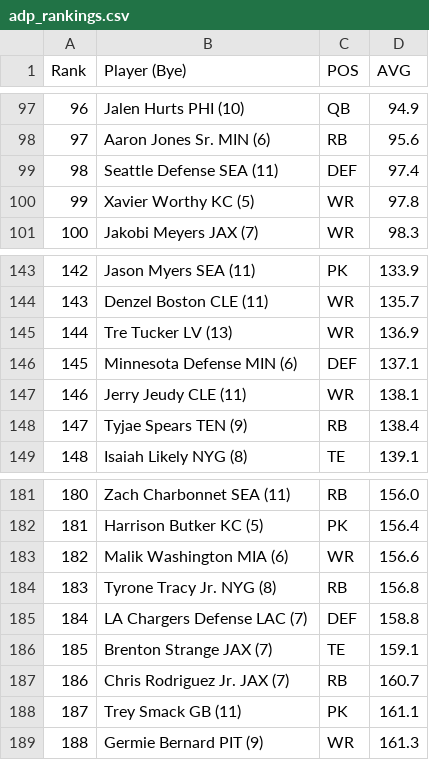
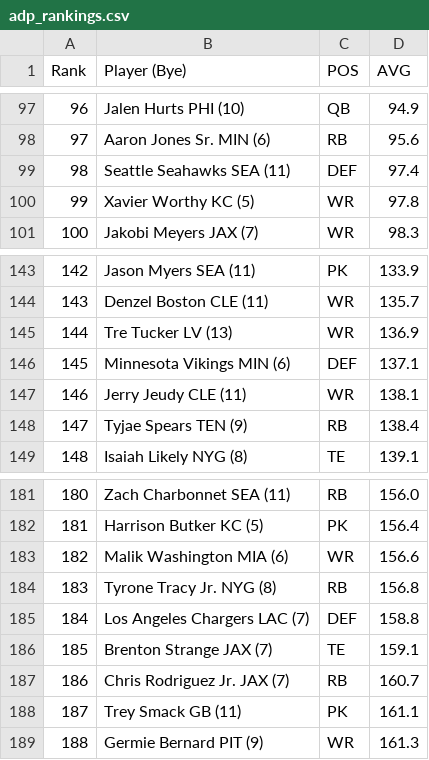
Before and after one commit to iacobgagnemontcalm-lang/MockDraft, a CSV file: adp_rankings.csv, drawn as a sheet; only a part is shown, gaps mark what is left out; the diff covers the shown part only.

```diff
--- a/adp_rankings.csv
+++ b/adp_rankings.csv
@@ -98,3 +98,3 @@ Rank,Player (Bye),POS,AVG
 97,Aaron Jones Sr.   MIN (6),RB,95.6
-98,Seattle Defense   SEA (11),DEF,97.4
+98,Seattle Seahawks   SEA (11),DEF,97.4
 99,Xavier Worthy   KC (5),WR,97.8
@@ -145,3 +145,3 @@ Rank,Player (Bye),POS,AVG
 144,Tre Tucker   LV (13),WR,136.9
-145,Minnesota Defense   MIN (6),DEF,137.1
+145,Minnesota Vikings   MIN (6),DEF,137.1
 146,Jerry Jeudy   CLE (11),WR,138.1
@@ -184,3 +184,3 @@ Rank,Player (Bye),POS,AVG
 183,Tyrone Tracy Jr.   NYG (8),RB,156.8
-184,LA Chargers Defense   LAC (7),DEF,158.8
+184,Los Angeles Chargers   LAC (7),DEF,158.8
 185,Brenton Strange   JAX (7),TE,159.1
```
Also changed, not shown: 17 edited cells elsewhere in this file.
